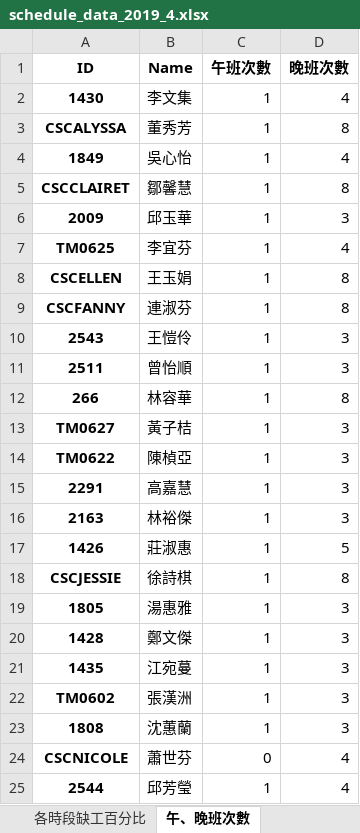
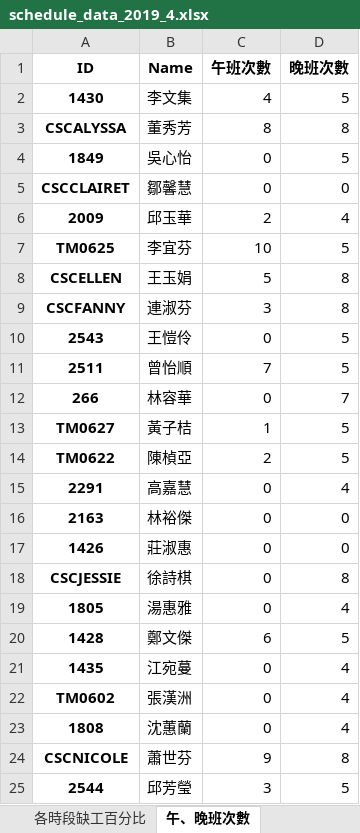
Before and after one commit to h920032/IM_project, an Excel workbook: schedule_data_2019_4.xlsx, sheet 午、晚班次數, drawn as a sheet; only a part is shown; values as stored, in another font and other column widths than the file's, no borders; the diff covers the shown part only; the diff names each change by its address in the sheet, - before the commit and + after, or states it on an @@ line.

```diff
--- a/schedule_data_2019_4.xlsx (sheet 午、晚班次數)
+++ b/schedule_data_2019_4.xlsx (sheet 午、晚班次數)
-C2 (午班次數): 1
+C2 (午班次數): 4
-D2 (晚班次數): 4
+D2 (晚班次數): 5
-C3 (午班次數): 1
+C3 (午班次數): 8
-C4:C5 (午班次數): 1
+C4:C5 (午班次數): 0
-D4 (晚班次數): 4
+D4 (晚班次數): 5
-D5 (晚班次數): 8
+D5 (晚班次數): 0
-C6 (午班次數): 1
+C6 (午班次數): 2
-D6 (晚班次數): 3
+D6 (晚班次數): 4
-C7 (午班次數): 1
+C7 (午班次數): 10
-D7 (晚班次數): 4
+D7 (晚班次數): 5
-C8 (午班次數): 1
+C8 (午班次數): 5
-C9 (午班次數): 1
+C9 (午班次數): 3
-C10 (午班次數): 1
+C10 (午班次數): 0
-D10:D11 (晚班次數): 3
+D10:D11 (晚班次數): 5
-C11 (午班次數): 1
+C11 (午班次數): 7
-C12 (午班次數): 1
+C12 (午班次數): 0
-D12 (晚班次數): 8
+D12 (晚班次數): 7
-D13:D14 (晚班次數): 3
+D13:D14 (晚班次數): 5
-C14 (午班次數): 1
+C14 (午班次數): 2
-C15:C19 (午班次數): 1
+C15:C19 (午班次數): 0
-D15 (晚班次數): 3
+D15 (晚班次數): 4
-D16 (晚班次數): 3
+D16 (晚班次數): 0
-D17 (晚班次數): 5
+D17 (晚班次數): 0
-D19 (晚班次數): 3
+D19 (晚班次數): 4
-C20 (午班次數): 1
+C20 (午班次數): 6
-D20 (晚班次數): 3
+D20 (晚班次數): 5
-C21:C23 (午班次數): 1
+C21:C23 (午班次數): 0
-D21:D23 (晚班次數): 3
+D21:D23 (晚班次數): 4
-C24 (午班次數): 0
+C24 (午班次數): 9
-D24 (晚班次數): 4
+D24 (晚班次數): 8
-C25 (午班次數): 1
+C25 (午班次數): 3
-D25 (晚班次數): 4
+D25 (晚班次數): 5
```
Also changed, not shown: 30 edited cells elsewhere in this sheet, sheet 班表, sheet 缺工冗員表, sheet 每週休息時間, sheet 缺工人數, sheet 每天缺工百分比, sheet 各時段缺工百分比, 14 other files.
